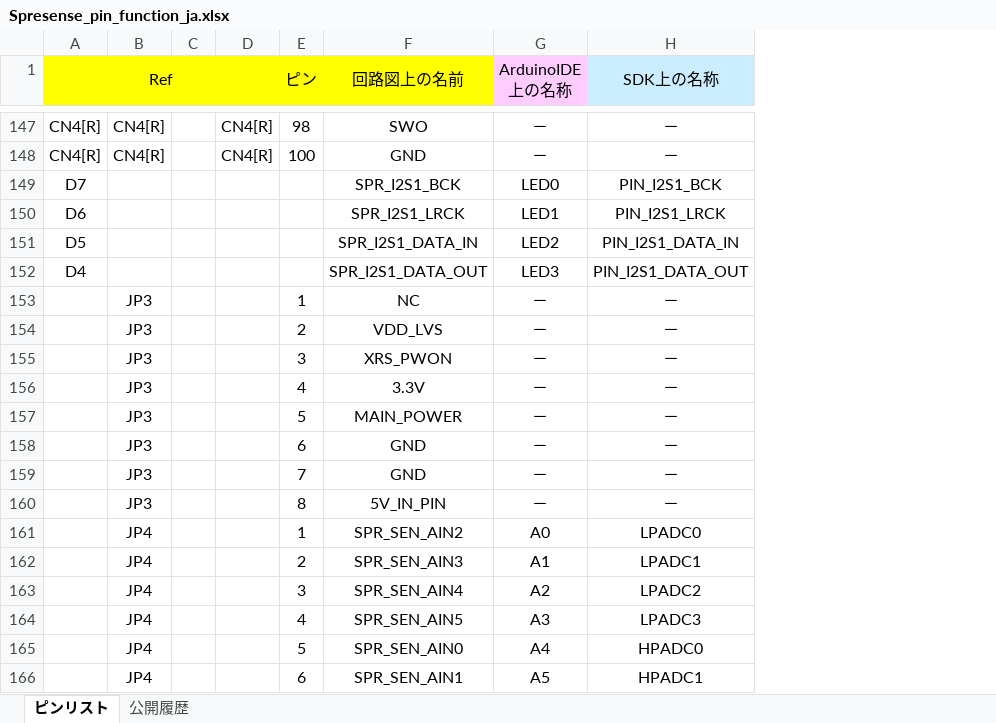
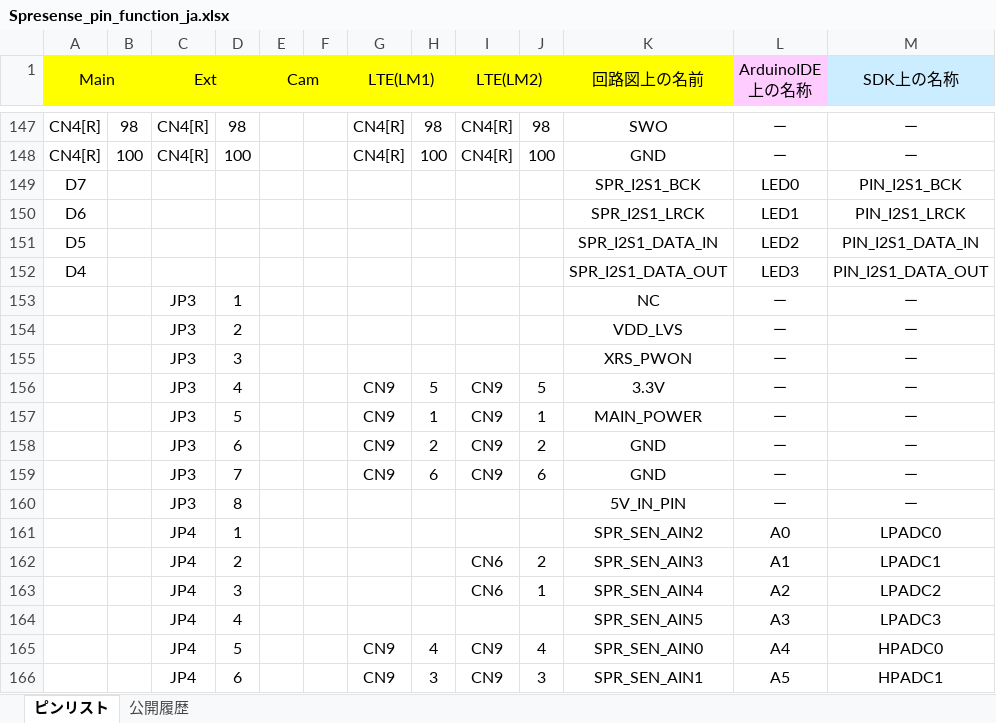
Before and after one commit to sonydevworld/spresense-hw-design-files, an Excel workbook: Pin/Spresense_pin_function_ja.xlsx, sheet ピンリスト, drawn as a sheet; only a part is shown, gaps mark what is left out; values as stored, in another font and other column widths than the file's, no borders; removed rows and columns are numbered as before the commit, all else as after; the diff covers the shown part only; the diff names each change by its address in the sheet, - before the commit and + after, or states it on an @@ line.

```diff
--- a/Pin/Spresense_pin_function_ja.xlsx (sheet ピンリスト)
+++ b/Pin/Spresense_pin_function_ja.xlsx (sheet ピンリスト)
+column B, rows 147-148: 98 | 100
+column D, rows 147-166: 98 | 100 |  |  |  |  | 1 | 2 | 3 | 4 | 5 | 6 | 7 | 8 | 1 | 2 | 3 | 4 | 5 | 6
+column F, empty
+column I (LTE(LM2)), rows 147-166: CN4[R] | CN4[R] |  |  |  |  |  |  |  | CN9 | CN9 | CN9 | CN9 |  |  | CN6 | CN6 |  | CN9 | CN9
+column J, rows 147-166: 98 | 100 |  |  |  |  |  |  |  | 5 | 1 | 2 | 6 |  |  | 2 | 1 |  | 4 | 3
-A1: Ref
+A1: Main
-A1:D1 merged
+A1:B1 merged
-C1: (empty)
+C1: Ext
+C1:D1 merged
-E1: (empty)
+E1: Cam
+E1:F1 merged
-G1: (empty)
+G1: LTE(LM1)
+G1:H1 merged
-H1: ピン
+H1: (empty)
-E1:E2 merged
-H153: 1
+H153: (empty)
-H154: 2
+H154: (empty)
-H155: 3
+H155: (empty)
-G156:G159 (LTE(LM1)): (empty)
+G156:G159 (LTE(LM1)): CN9
-H156: 4
+H156: 5
-H157: 5
+H157: 1
-H158: 6
+H158: 2
-H159: 7
+H159: 6
-H160: 8
+H160: (empty)
-H161: 1
+H161: (empty)
-H162: 2
+H162: (empty)
-H163: 3
+H163: (empty)
-H164: 4
+H164: (empty)
-G165:G166 (LTE(LM1)): (empty)
+G165:G166 (LTE(LM1)): CN9
-H165: 5
+H165: 4
-H166: 6
+H166: 3
```
Also changed, not shown: 23 added rows, 6 removed rows, 121 edited cells and cell formats elsewhere in this sheet, sheet 公開履歴, 3 other files.
